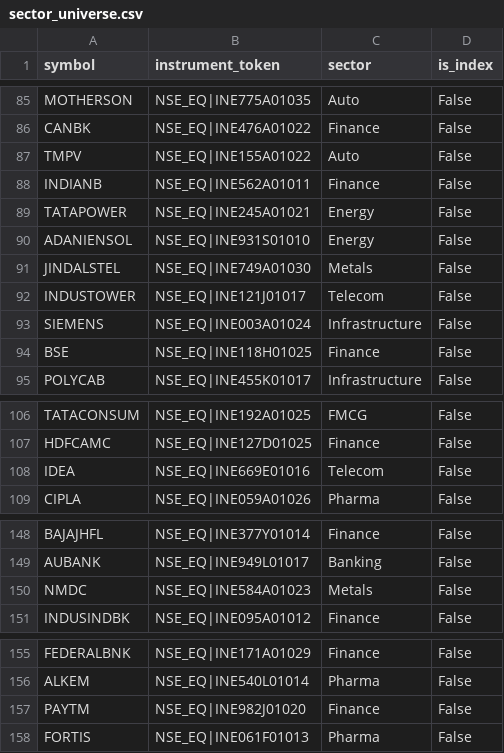
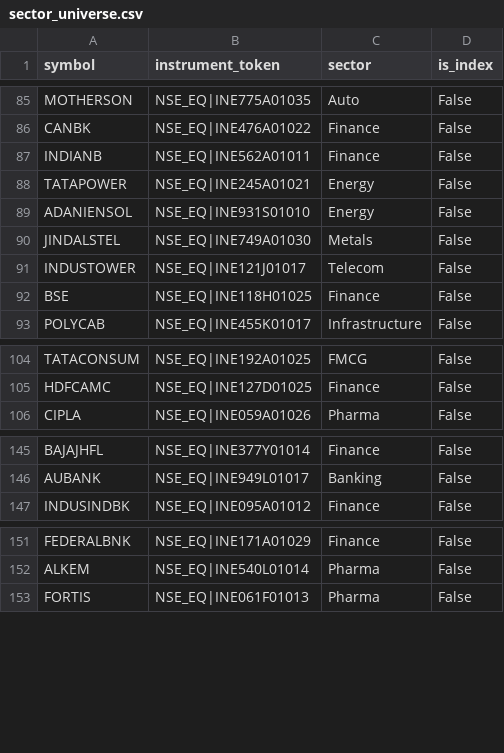
Before and after one commit to abdulhasif/Advance-Trading-Model, a CSV file: config_data/sector_universe.csv, drawn as a sheet; only a part is shown, gaps mark what is left out; the diff covers the shown part only.

```diff
--- a/config_data/sector_universe.csv
+++ b/config_data/sector_universe.csv
@@ -86,3 +86,2 @@ MOTHERSON,NSE_EQ|INE775A01035,Auto,False
 CANBK,NSE_EQ|INE476A01022,Finance,False
-TMPV,NSE_EQ|INE155A01022,Auto,False
 INDIANB,NSE_EQ|INE562A01011,Finance,False
@@ -92,3 +91,2 @@ JINDALSTEL,NSE_EQ|INE749A01030,Metals,False
 INDUSTOWER,NSE_EQ|INE121J01017,Telecom,False
-SIEMENS,NSE_EQ|INE003A01024,Infrastructure,False
 BSE,NSE_EQ|INE118H01025,Finance,False
@@ -107,3 +105,2 @@ TATACONSUM,NSE_EQ|INE192A01025,FMCG,False
 HDFCAMC,NSE_EQ|INE127D01025,Finance,False
-IDEA,NSE_EQ|INE669E01016,Telecom,False
 CIPLA,NSE_EQ|INE059A01026,Pharma,False
@@ -149,3 +146,2 @@ BAJAJHFL,NSE_EQ|INE377Y01014,Finance,False
 AUBANK,NSE_EQ|INE949L01017,Banking,False
-NMDC,NSE_EQ|INE584A01023,Metals,False
 INDUSINDBK,NSE_EQ|INE095A01012,Finance,False
@@ -156,3 +152,2 @@ FEDERALBNK,NSE_EQ|INE171A01029,Finance,False
 ALKEM,NSE_EQ|INE540L01014,Pharma,False
-PAYTM,NSE_EQ|INE982J01020,Finance,False
 FORTIS,NSE_EQ|INE061F01013,Pharma,False
```
Also changed, not shown: 2 removed rows elsewhere in this file, 5 other files.
